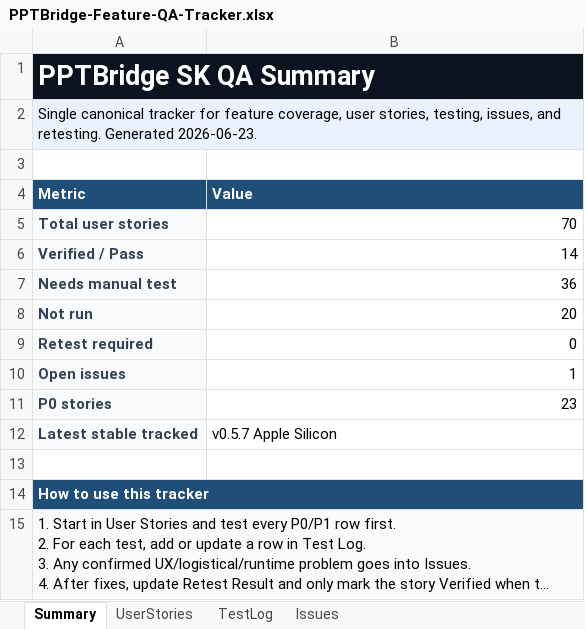
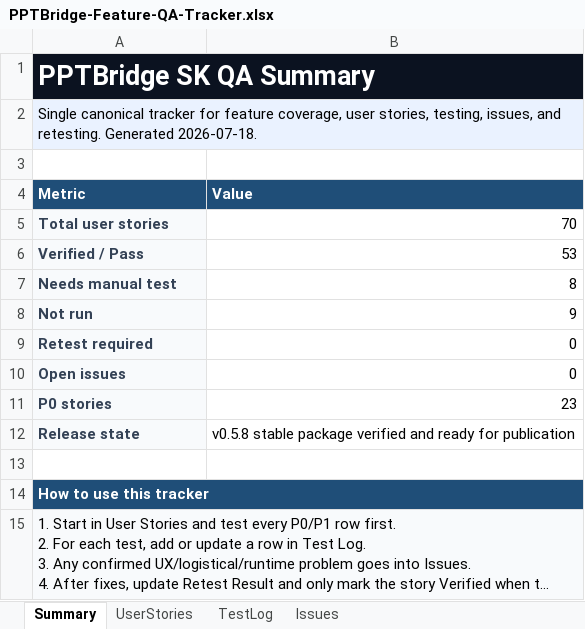
Before and after one commit to srdjankotarlic/pptbridge-sk-obs, an Excel workbook: qa/PPTBridge-Feature-QA-Tracker.xlsx, sheet Summary, drawn as a sheet; long unchanged cells end in …; values as stored, in another font and other column widths than the file's, no borders; removed rows and columns are numbered as before the commit, all else as after; the diff names each change by its address in the sheet, - before the commit and + after, or states it on an @@ line.

Commit message:
Release PPTBridge SK v0.5.8

```diff
--- a/qa/PPTBridge-Feature-QA-Tracker.xlsx (sheet Summary)
+++ b/qa/PPTBridge-Feature-QA-Tracker.xlsx (sheet Summary)
-A2 (Metric): …retesting. Generated 2026-06-23.
+A2 (Metric): …retesting. Generated 2026-07-18.
-B6 (Value): 14
+B6 (Value): 53
-B7 (Value): 36
+B7 (Value): 8
-B8 (Value): 20
+B8 (Value): 9
-B10 (Value): 1
+B10 (Value): 0
-row 12: Latest stable tracked | v0.5.7 Apple Silicon
+row 12: Release state | v0.5.8 stable package verified and ready for publication
```
Also changed, not shown: sheet TestLog, sheet UserStories, sheet Issues, 31 other files.
